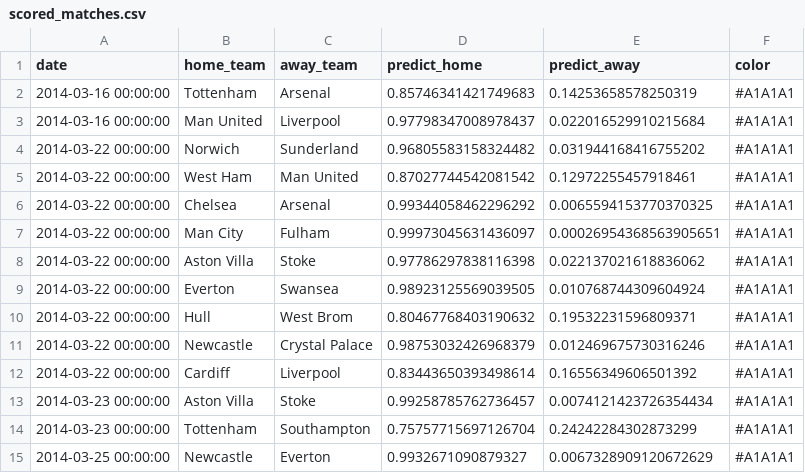
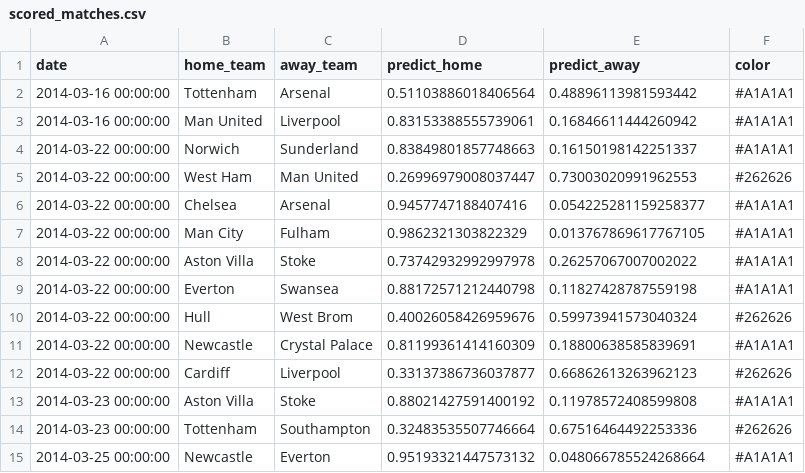
Before and after one commit to amoderate/epl_predict, a CSV file: mining_data/scored_matches.csv, drawn as a sheet; only a part is shown; the diff covers the shown part only.

```diff
--- a/mining_data/scored_matches.csv
+++ b/mining_data/scored_matches.csv
@@ -1,15 +1,15 @@
 date,home_team,away_team,predict_home,predict_away,color
-2014-03-16 00:00:00,Tottenham,Arsenal,0.85746341421749683,0.14253658578250319,#A1A1A1
-2014-03-16 00:00:00,Man United,Liverpool,0.97798347008978437,0.022016529910215684,#A1A1A1
-2014-03-22 00:00:00,Norwich,Sunderland,0.96805583158324482,0.031944168416755202,#A1A1A1
-2014-03-22 00:00:00,West Ham,Man United,0.87027744542081542,0.12972255457918461,#A1A1A1
-2014-03-22 00:00:00,Chelsea,Arsenal,0.99344058462296292,0.0065594153770370325,#A1A1A1
-2014-03-22 00:00:00,Man City,Fulham,0.99973045631436097,0.00026954368563905651,#A1A1A1
-2014-03-22 00:00:00,Aston Villa,Stoke,0.97786297838116398,0.022137021618836062,#A1A1A1
-2014-03-22 00:00:00,Everton,Swansea,0.98923125569039505,0.010768744309604924,#A1A1A1
-2014-03-22 00:00:00,Hull,West Brom,0.80467768403190632,0.19532231596809371,#A1A1A1
-2014-03-22 00:00:00,Newcastle,Crystal Palace,0.98753032426968379,0.012469675730316246,#A1A1A1
-2014-03-22 00:00:00,Cardiff,Liverpool,0.83443650393498614,0.16556349606501392,#A1A1A1
-2014-03-23 00:00:00,Aston Villa,Stoke,0.99258785762736457,0.0074121423726354434,#A1A1A1
-2014-03-23 00:00:00,Tottenham,Southampton,0.75757715697126704,0.24242284302873299,#A1A1A1
-2014-03-25 00:00:00,Newcastle,Everton,0.9932671090879327,0.0067328909120672629,#A1A1A1
+2014-03-16 00:00:00,Tottenham,Arsenal,0.51103886018406564,0.48896113981593442,#A1A1A1
+2014-03-16 00:00:00,Man United,Liverpool,0.83153388555739061,0.16846611444260942,#A1A1A1
+2014-03-22 00:00:00,Norwich,Sunderland,0.83849801857748663,0.16150198142251337,#A1A1A1
+2014-03-22 00:00:00,West Ham,Man United,0.26996979008037447,0.73003020991962553,#262626
+2014-03-22 00:00:00,Chelsea,Arsenal,0.9457747188407416,0.054225281159258377,#A1A1A1
+2014-03-22 00:00:00,Man City,Fulham,0.9862321303822329,0.013767869617767105,#A1A1A1
+2014-03-22 00:00:00,Aston Villa,Stoke,0.73742932992997978,0.26257067007002022,#A1A1A1
+2014-03-22 00:00:00,Everton,Swansea,0.88172571212440798,0.11827428787559198,#A1A1A1
+2014-03-22 00:00:00,Hull,West Brom,0.40026058426959676,0.59973941573040324,#262626
+2014-03-22 00:00:00,Newcastle,Crystal Palace,0.81199361414160309,0.18800638585839691,#A1A1A1
+2014-03-22 00:00:00,Cardiff,Liverpool,0.33137386736037877,0.66862613263962123,#262626
+2014-03-23 00:00:00,Aston Villa,Stoke,0.88021427591400192,0.11978572408599808,#A1A1A1
+2014-03-23 00:00:00,Tottenham,Southampton,0.32483535507746664,0.67516464492253336,#262626
+2014-03-25 00:00:00,Newcastle,Everton,0.95193321447573132,0.048066785524268664,#A1A1A1
```
Also changed, not shown: 153 edited cells elsewhere in this file, mining_data/roc.csv, 2 other files.
